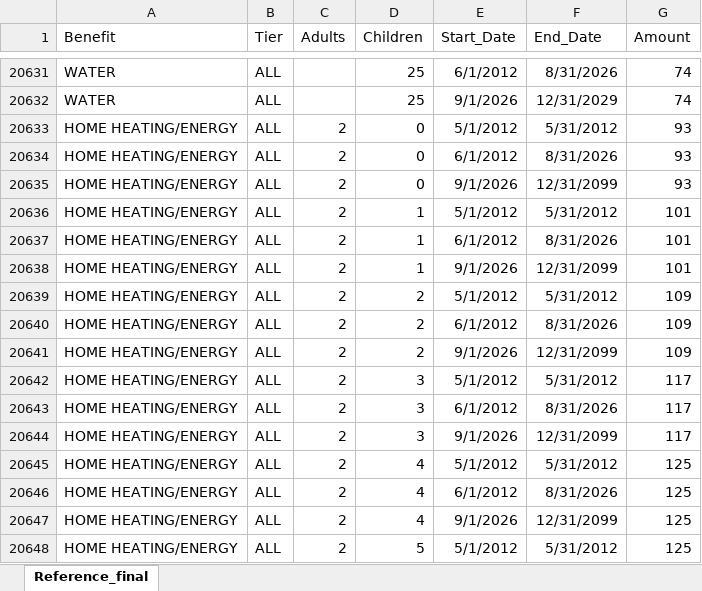
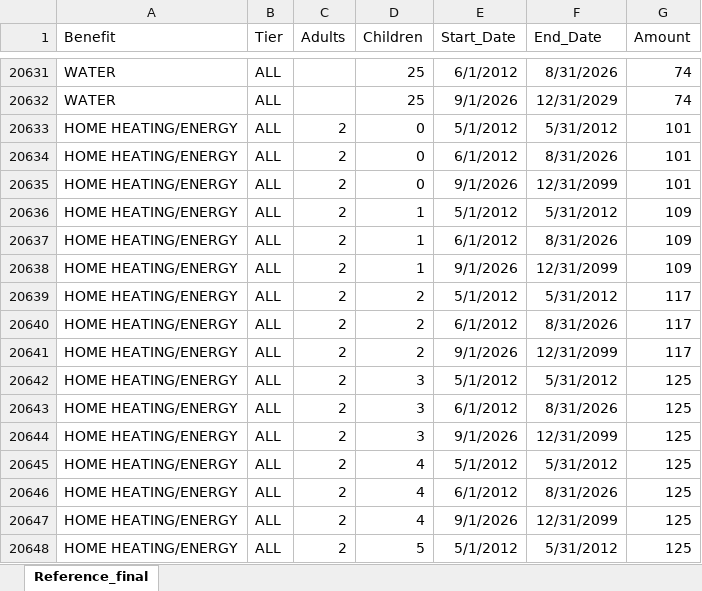
Before and after one commit to alaska2476/SAID-Calculator, an Excel workbook: Reference.xlsx, sheet Reference_final, drawn as a sheet; only a part is shown, gaps mark what is left out; values as stored, in another font and other column widths than the file's, no borders; the diff names each change by its address in the sheet, - before the commit and + after, or states it on an @@ line.

Commit message:
Add files via upload

```diff
--- a/Reference.xlsx (sheet Reference_final)
+++ b/Reference.xlsx (sheet Reference_final)
-G20633:G20635 (Amount): 93
+G20633:G20635 (Amount): 101
-G20636:G20638 (Amount): 101
+G20636:G20638 (Amount): 109
-G20639:G20641 (Amount): 109
+G20639:G20641 (Amount): 117
-G20642:G20644 (Amount): 117
+G20642:G20644 (Amount): 125
```
